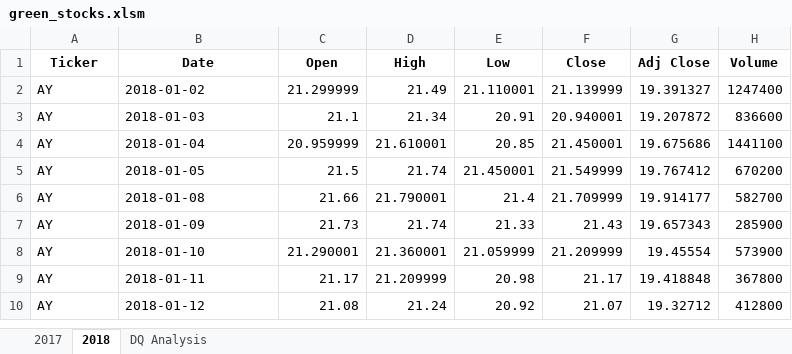
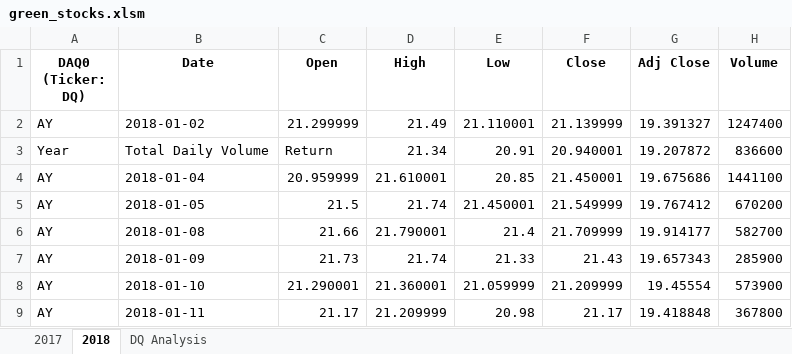
Before and after one commit to liabrooke/stock-analysis, an Excel workbook: green_stocks.xlsm, sheet 2018, drawn as a sheet; only a part is shown; the shorter side is filled out with more unchanged rows; values as stored, in another font and other column widths than the file's, no borders; the diff names each change by its address in the sheet, - before the commit and + after, or states it on an @@ line.

Commit message:
Add files via upload
edits with total daily volume calculated

```diff
--- a/green_stocks.xlsm (sheet 2018)
+++ b/green_stocks.xlsm (sheet 2018)
-A1: Ticker
+A1: DAQ0 (Ticker: DQ)
-A3 (DAQ0 (Ticker: DQ)): AY
+A3 (DAQ0 (Ticker: DQ)): Year
-B3 (Date): 2018-01-03
+B3 (Date): Total Daily Volume
-C3 (Open): 21.1
+C3 (Open): Return
```
Also changed, not shown: sheet DQ Analysis.
